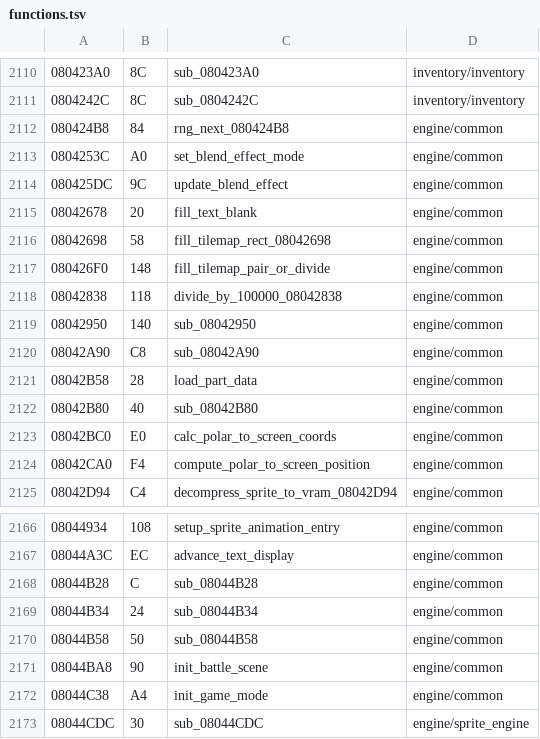
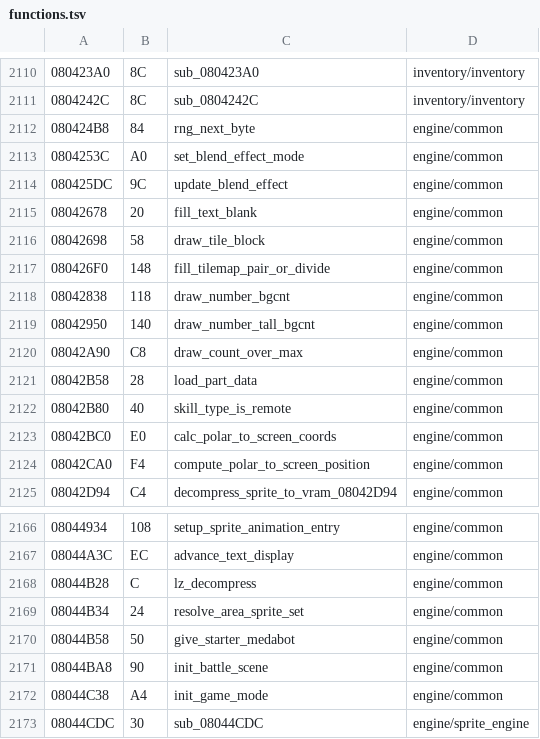
Before and after one commit to rommerhacks/medabots-rokusho, a TSV file: config/functions.tsv, drawn as a sheet; only a part is shown, gaps mark what is left out; the diff covers the shown part only.

```diff
--- a/config/functions.tsv
+++ b/config/functions.tsv
@@ -2111,3 +2111,3 @@
 0804242C	8C	sub_0804242C	inventory/inventory
-080424B8	84	rng_next_080424B8	engine/common
+080424B8	84	rng_next_byte	engine/common
 0804253C	A0	set_blend_effect_mode	engine/common
@@ -2115,9 +2115,9 @@
 08042678	20	fill_text_blank	engine/common
-08042698	58	fill_tilemap_rect_08042698	engine/common
+08042698	58	draw_tile_block	engine/common
 080426F0	148	fill_tilemap_pair_or_divide	engine/common
-08042838	118	divide_by_100000_08042838	engine/common
-08042950	140	sub_08042950	engine/common
-08042A90	C8	sub_08042A90	engine/common
+08042838	118	draw_number_bgcnt	engine/common
+08042950	140	draw_number_tall_bgcnt	engine/common
+08042A90	C8	draw_count_over_max	engine/common
 08042B58	28	load_part_data	engine/common
-08042B80	40	sub_08042B80	engine/common
+08042B80	40	skill_type_is_remote	engine/common
 08042BC0	E0	calc_polar_to_screen_coords	engine/common
@@ -2167,5 +2167,5 @@
 08044A3C	EC	advance_text_display	engine/common
-08044B28	C	sub_08044B28	engine/common
-08044B34	24	sub_08044B34	engine/common
-08044B58	50	sub_08044B58	engine/common
+08044B28	C	lz_decompress	engine/common
+08044B34	24	resolve_area_sprite_set	engine/common
+08044B58	50	give_starter_medabot	engine/common
 08044BA8	90	init_battle_scene	engine/common
```
Also changed, not shown: 11 edited cells elsewhere in this file, 36 other files.
